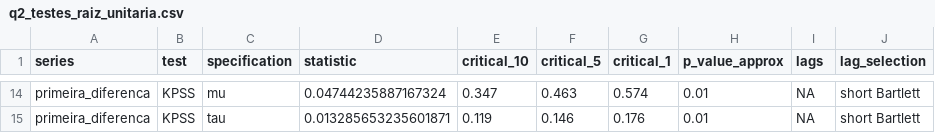
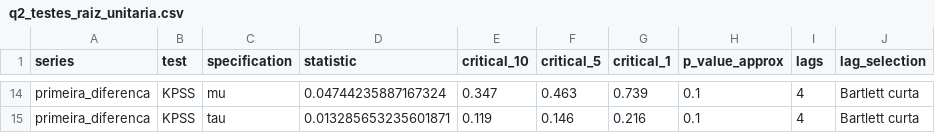
Before and after one commit to fcarva/cauchi, a CSV file: output/tables/q2_testes_raiz_unitaria.csv, drawn as a sheet; only a part is shown, gaps mark what is left out; the diff covers the shown part only; the diff names each change by its address in the sheet, - before the commit and + after, or states it on an @@ line.

```diff
--- a/output/tables/q2_testes_raiz_unitaria.csv
+++ b/output/tables/q2_testes_raiz_unitaria.csv
-G14 (critical_1): 0.574
+G14 (critical_1): 0.739
-H14:H15 (p_value_approx): 0.01
+H14:H15 (p_value_approx): 0.1
-I14:I15 (lags): NA
+I14:I15 (lags): 4
-J14:J15 (lag_selection): short Bartlett
+J14:J15 (lag_selection): Bartlett curta
-G15 (critical_1): 0.176
+G15 (critical_1): 0.216
```
Also changed, not shown: 48 edited cells elsewhere in this file, output/tables/modelos_descartados.csv, output/tables/q3_candidatos.csv, 34 other files.
